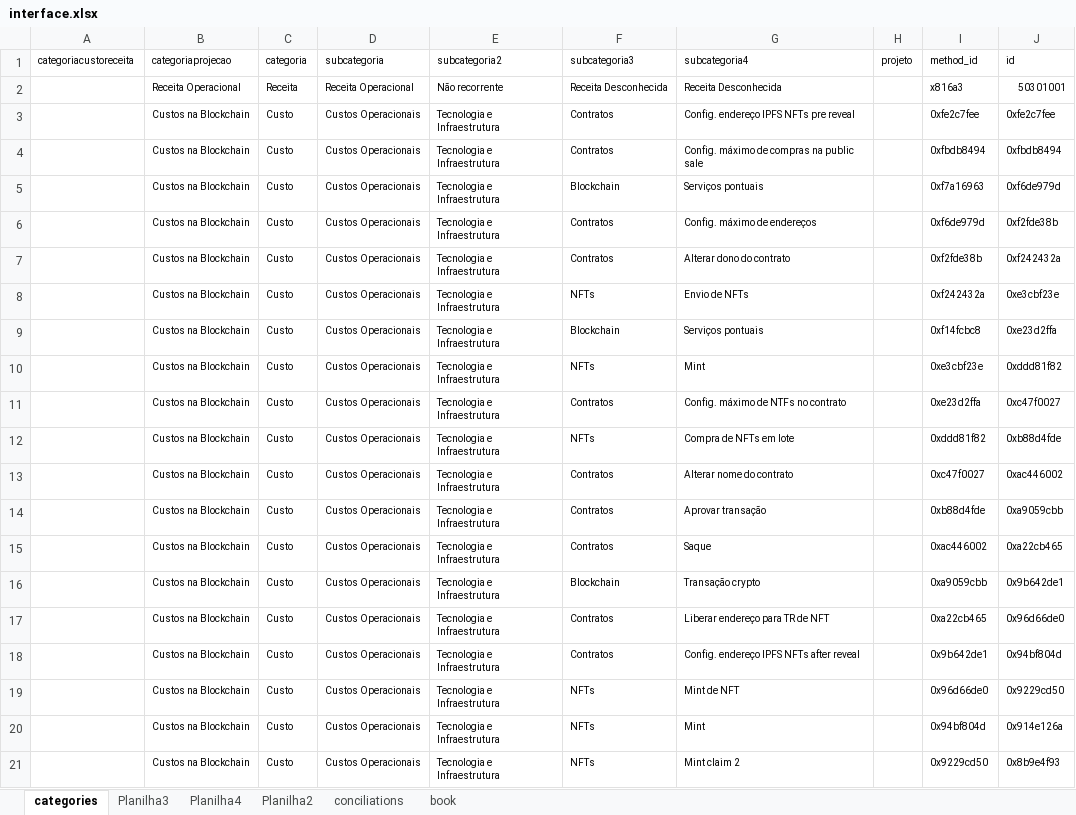
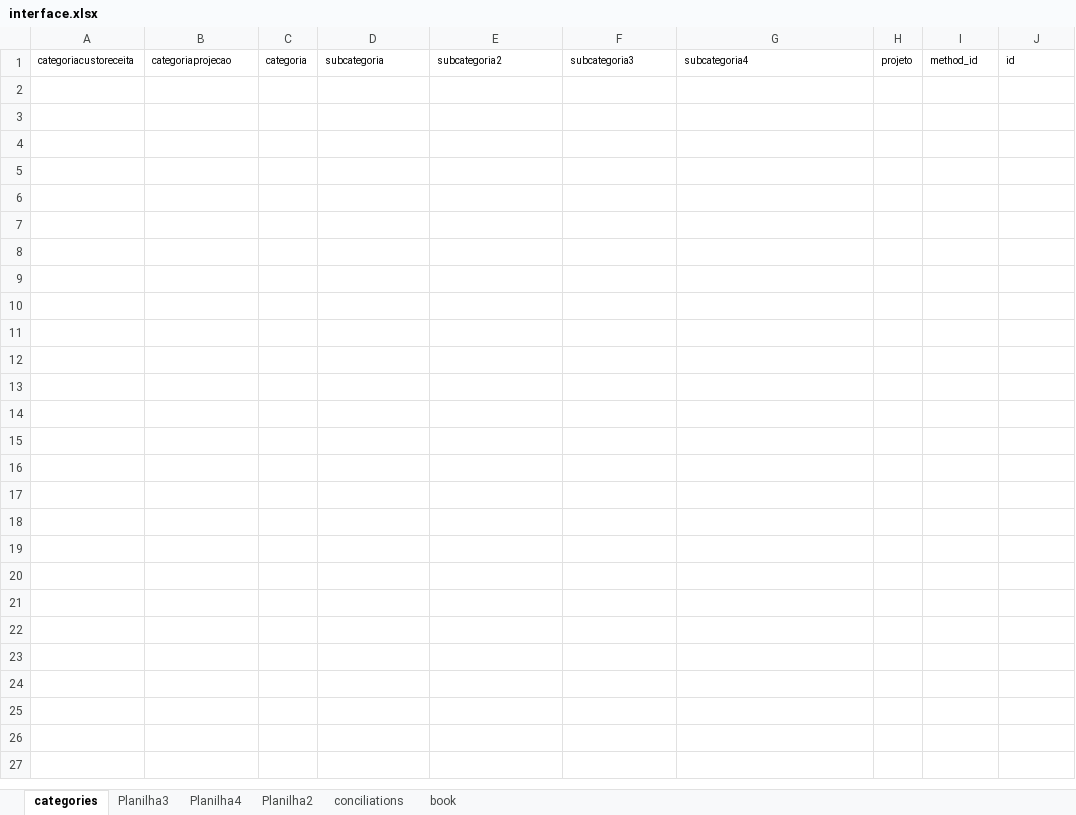
Before and after one commit to caiobretas/Lumx---Principal, an Excel workbook: interface.xlsx, sheet categories, drawn as a sheet; only a part is shown; values as stored, in another font and other column widths than the file's, no borders; the diff covers the shown part only; the diff names each change by its address in the sheet, - before the commit and + after, or states it on an @@ line.

```diff
--- a/interface.xlsx (sheet categories)
+++ b/interface.xlsx (sheet categories)
-row 2:  | Receita Operacional | Receita | Receita Operacional | Não recorrente | Receita Desconhecida | Receita Desconhecida |  | x816a3 | 50301001
-row 3:  | Custos na Blockchain | Custo | Custos Operacionais | Tecnologia e Infraestrutura | Contratos | Config. endereço IPFS NFTs pre reveal |  | 0xfe2c7fee | 0xfe2c7fee
-row 4:  | Custos na Blockchain | Custo | Custos Operacionais | Tecnologia e Infraestrutura | Contratos | Config. máximo de compras na public sale |  | 0xfbdb8494 | 0xfbdb8494
-row 5:  | Custos na Blockchain | Custo | Custos Operacionais | Tecnologia e Infraestrutura | Blockchain | Serviços pontuais |  | 0xf7a16963 | 0xf6de979d
-row 6:  | Custos na Blockchain | Custo | Custos Operacionais | Tecnologia e Infraestrutura | Contratos | Config. máximo de endereços |  | 0xf6de979d | 0xf2fde38b
-row 7:  | Custos na Blockchain | Custo | Custos Operacionais | Tecnologia e Infraestrutura | Contratos | Alterar dono do contrato |  | 0xf2fde38b | 0xf242432a
-row 8:  | Custos na Blockchain | Custo | Custos Operacionais | Tecnologia e Infraestrutura | NFTs | Envio de NFTs |  | 0xf242432a | 0xe3cbf23e
-row 9:  | Custos na Blockchain | Custo | Custos Operacionais | Tecnologia e Infraestrutura | Blockchain | Serviços pontuais |  | 0xf14fcbc8 | 0xe23d2ffa
-row 10:  | Custos na Blockchain | Custo | Custos Operacionais | Tecnologia e Infraestrutura | NFTs | Mint |  | 0xe3cbf23e | 0xddd81f82
-row 11:  | Custos na Blockchain | Custo | Custos Operacionais | Tecnologia e Infraestrutura | Contratos | Config. máximo de NTFs no contrato |  | 0xe23d2ffa | 0xc47f0027
-row 12:  | Custos na Blockchain | Custo | Custos Operacionais | Tecnologia e Infraestrutura | NFTs | Compra de NFTs em lote |  | 0xddd81f82 | 0xb88d4fde
-row 13:  | Custos na Blockchain | Custo | Custos Operacionais | Tecnologia e Infraestrutura | Contratos | Alterar nome do contrato |  | 0xc47f0027 | 0xac446002
-row 14:  | Custos na Blockchain | Custo | Custos Operacionais | Tecnologia e Infraestrutura | Contratos | Aprovar transação |  | 0xb88d4fde | 0xa9059cbb
-row 15:  | Custos na Blockchain | Custo | Custos Operacionais | Tecnologia e Infraestrutura | Contratos | Saque |  | 0xac446002 | 0xa22cb465
-row 16:  | Custos na Blockchain | Custo | Custos Operacionais | Tecnologia e Infraestrutura | Blockchain | Transação crypto |  | 0xa9059cbb | 0x9b642de1
-row 17:  | Custos na Blockchain | Custo | Custos Operacionais | Tecnologia e Infraestrutura | Contratos | Liberar endereço para TR de NFT |  | 0xa22cb465 | 0x96d66de0
-row 18:  | Custos na Blockchain | Custo | Custos Operacionais | Tecnologia e Infraestrutura | Contratos | Config. endereço IPFS NFTs after reveal |  | 0x9b642de1 | 0x94bf804d
-row 19:  | Custos na Blockchain | Custo | Custos Operacionais | Tecnologia e Infraestrutura | NFTs | Mint de NFT |  | 0x96d66de0 | 0x9229cd50
-row 20:  | Custos na Blockchain | Custo | Custos Operacionais | Tecnologia e Infraestrutura | NFTs | Mint |  | 0x94bf804d | 0x914e126a
-row 21:  | Custos na Blockchain | Custo | Custos Operacionais | Tecnologia e Infraestrutura | NFTs | Mint claim 2 |  | 0x9229cd50 | 0x8b9e4f93
```
Also changed, not shown: 226 removed rows elsewhere in this sheet, 5 other files.
